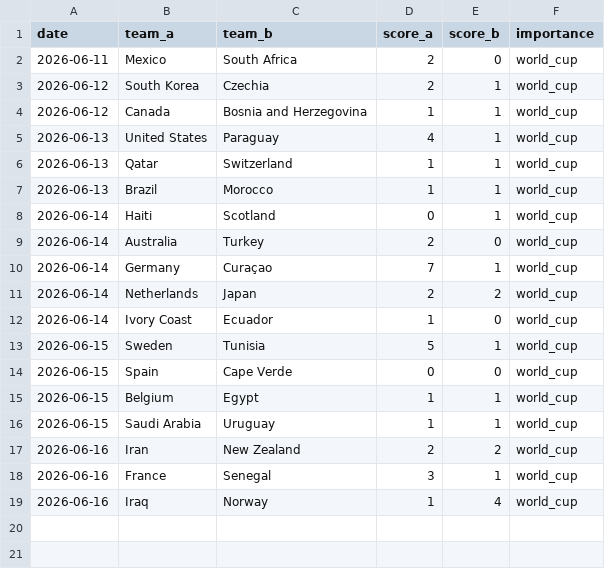
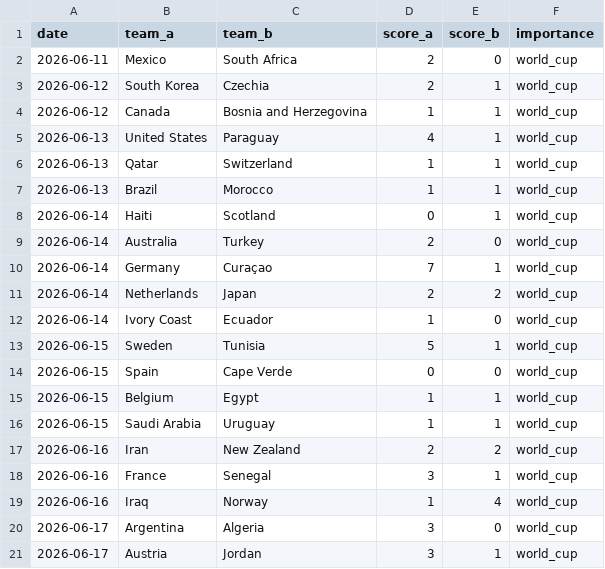
Before and after one commit to Ricosaur/worldcup-sim, a CSV file: data/results.csv, drawn as a sheet.

```diff
--- a/data/results.csv
+++ b/data/results.csv
@@ -19 +19,3 @@ date,team_a,team_b,score_a,score_b,importance
 2026-06-16,Iraq,Norway,1,4,world_cup
+2026-06-17,Argentina,Algeria,3,0,world_cup
+2026-06-17,Austria,Jordan,3,1,world_cup
```
